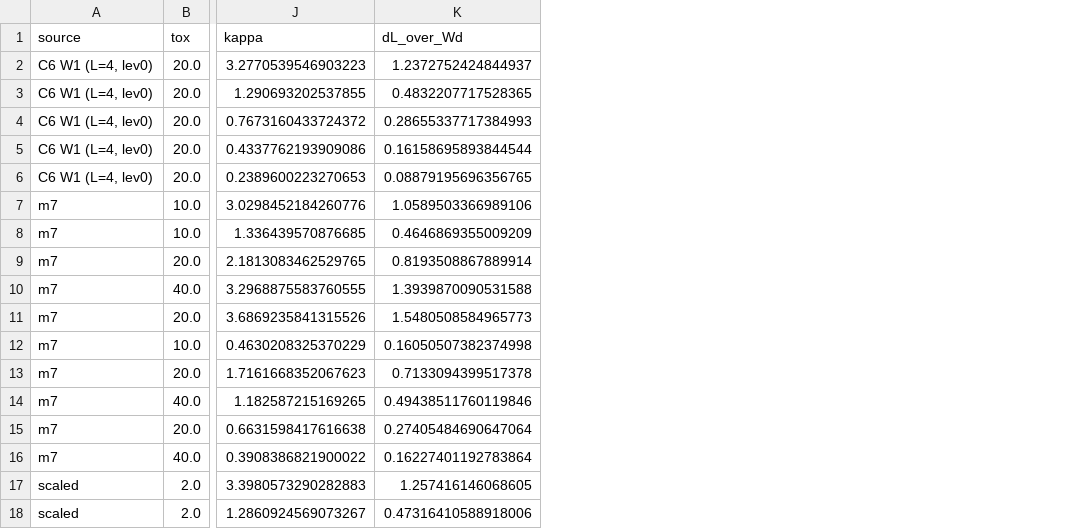
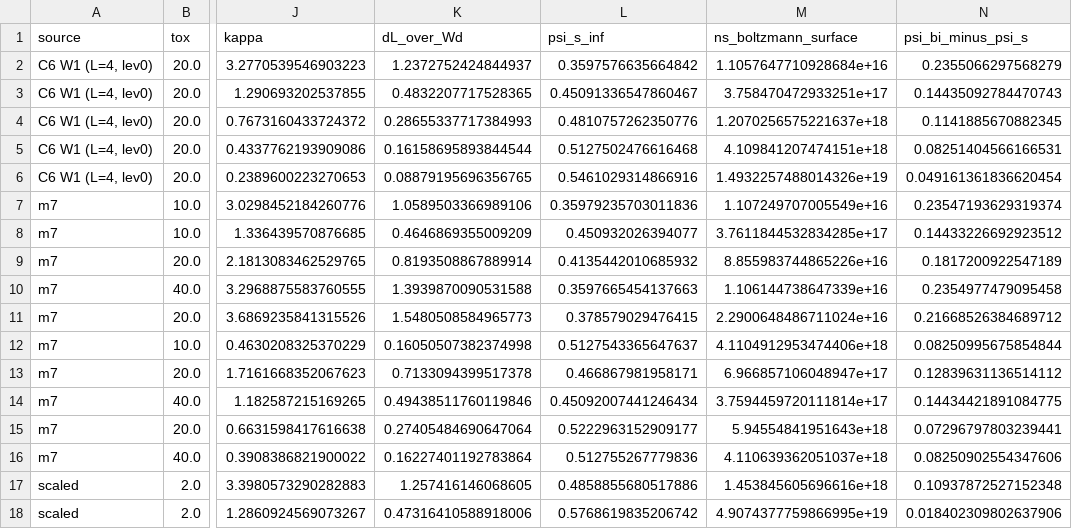
Before and after one commit to r-LiJingqiu450/mosfet-tcad-research, a CSV file: results/phase3/C7/analysis/kappa_table.csv, drawn as a sheet; only a part is shown, gaps mark what is left out; the diff names each change by its address in the sheet, - before the commit and + after, or states it on an @@ line.

```diff
--- a/results/phase3/C7/analysis/kappa_table.csv
+++ b/results/phase3/C7/analysis/kappa_table.csv
+column L (psi_s_inf), rows 2-18: 0.3597576635664842 | 0.45091336547860467 | 0.4810757262350776 | 0.5127502476616468 | 0.5461029314866916 | 0.35979235703011836 | 0.450932026394077 | 0.4135442010685932 | 0.3597665454137663 | 0.378579029476415 | 0.5127543365647637 | 0.466867981958171 | 0.45092007441246434 | 0.5222963152909177 | 0.512755267779836 | 0.4858855680517886 | 0.5768619835206742
+column M (ns_boltzmann_surface), rows 2-18: 1.1057647710928684e+16 | 3.758470472933251e+17 | 1.2070256575221637e+18 | 4.109841207474151e+18 | 1.4932257488014326e+19 | 1.107249707005549e+16 | 3.7611844532834285e+17 | 8.855983744865226e+16 | 1.106144738647339e+16 | 2.2900648486711024e+16 | 4.1104912953474406e+18 | 6.966857106048947e+17 | 3.7594459720111814e+17 | 5.94554841951643e+18 | 4.110639362051037e+18 | 1.453845605696616e+18 | 4.9074377759866995e+19
+column N (psi_bi_minus_psi_s), rows 2-18: 0.2355066297568279 | 0.14435092784470743 | 0.1141885670882345 | 0.08251404566166531 | 0.049161361836620454 | 0.23547193629319374 | 0.14433226692923512 | 0.1817200922547189 | 0.2354977479095458 | 0.21668526384689712 | 0.08250995675854844 | 0.12839631136514112 | 0.14434421891084775 | 0.07296797803239441 | 0.08250902554347606 | 0.10937872527152348 | 0.018402309802637906
```
Also changed, not shown: 17 other files.
